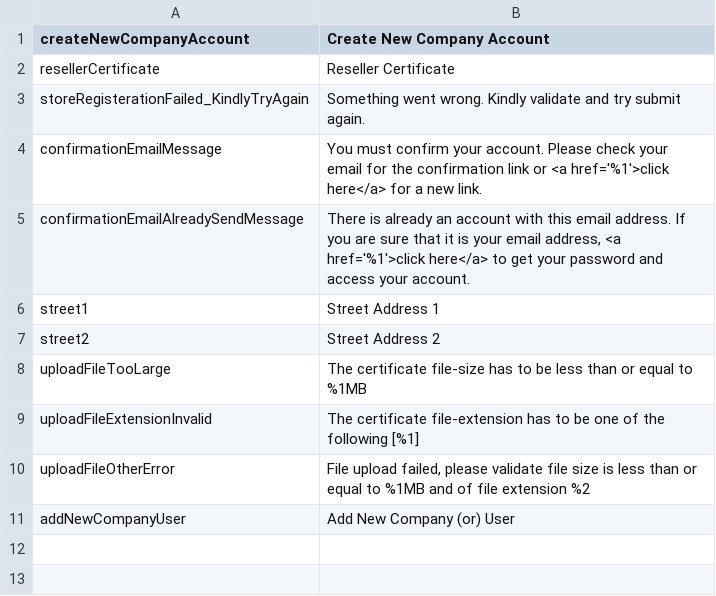
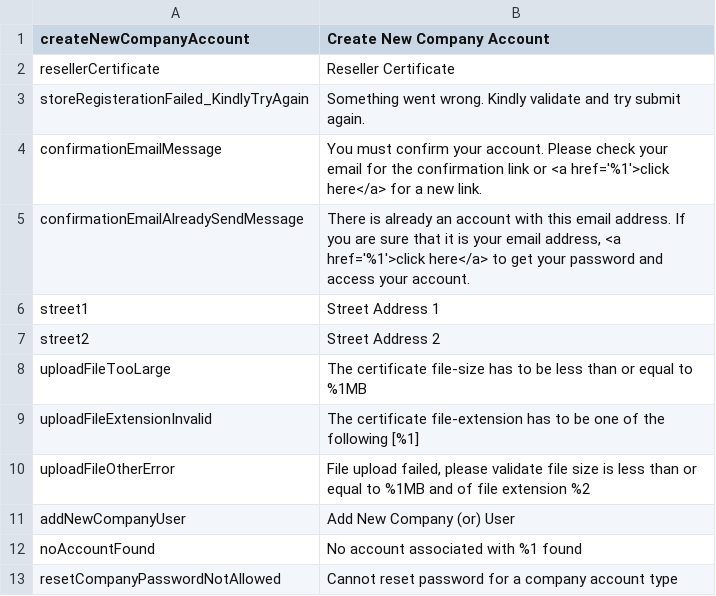
Before and after one commit to ziffitykishore/agilex, a CSV file: app/code/PartySupplies/Customer/i18n/en_US.csv, drawn as a sheet.

```diff
--- a/app/code/PartySupplies/Customer/i18n/en_US.csv
+++ b/app/code/PartySupplies/Customer/i18n/en_US.csv
@@ -11 +11,3 @@
 "addNewCompanyUser","Add New Company (or) User"
+"noAccountFound","No account associated with %1 found"
+"resetCompanyPasswordNotAllowed","Cannot reset password for a company account type"
```
Also changed, not shown: app/design/frontend/PartySupplies/store/i18n/en_US.csv, 12 other files.
